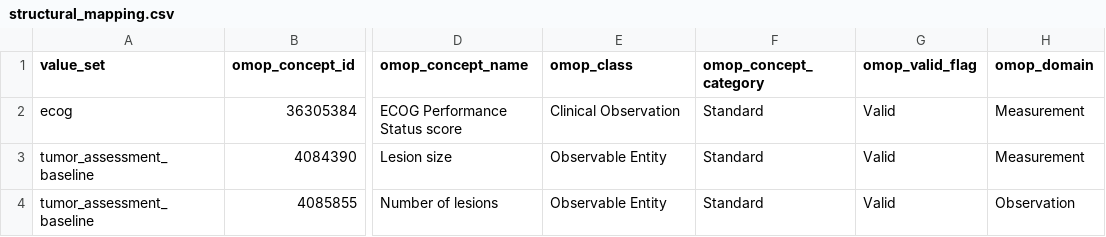
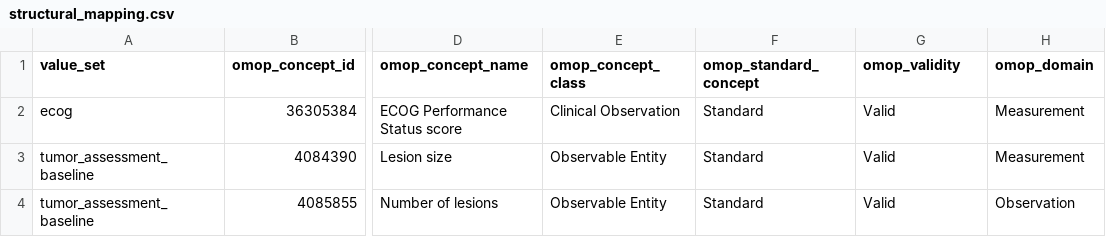
Before and after one commit to pcm-primerose/omop_etl, a CSV file: src/omop_etl/resources/static_mapped/structural_mapping.csv, drawn as a sheet; only a part is shown, gaps mark what is left out; the diff names each change by its address in the sheet, - before the commit and + after, or states it on an @@ line.

```diff
--- a/src/omop_etl/resources/static_mapped/structural_mapping.csv
+++ b/src/omop_etl/resources/static_mapped/structural_mapping.csv
-E1: omop_class
+E1: omop_concept_class
-F1: omop_concept_category
+F1: omop_standard_concept
-G1: omop_valid_flag
+G1: omop_validity
```
Also changed, not shown: src/omop_etl/resources/semantic_mapped/braf_non-v600_mapped.csv, src/omop_etl/resources/static_mapped/static_mapping.csv, 17 other files.
